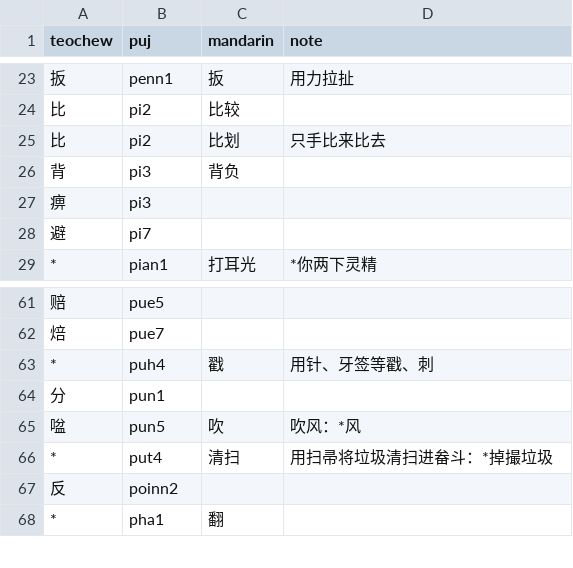
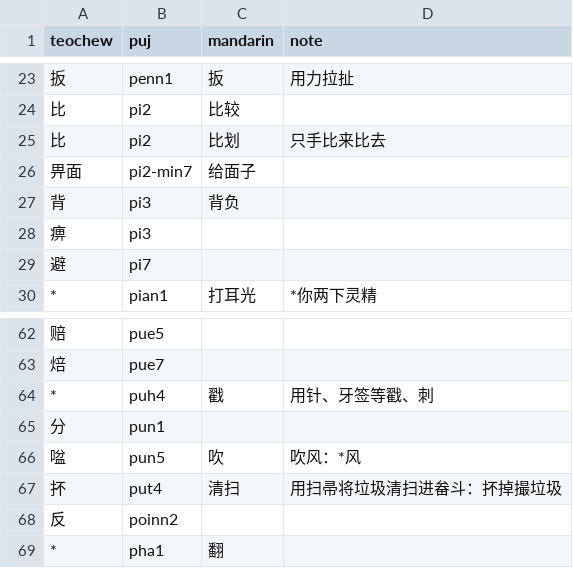
Before and after one commit to pujdict/pujbase, a CSV file: phrases/verbs.csv, drawn as a sheet; only a part is shown, gaps mark what is left out.

```diff
--- a/phrases/verbs.csv
+++ b/phrases/verbs.csv
@@ -25,2 +25,3 @@ teochew,puj,mandarin,note
 比,pi2,比划,只手比来比去
+畀面,pi2-min7,给面子,
 背,pi3,背负,
@@ -65,3 +66,3 @@ teochew,puj,mandarin,note
 㖹,pun5,吹,吹风：*风
-*,put4,清扫,用扫帚将垃圾清扫进畚斗：*掉撮垃圾
+抔,put4,清扫,用扫帚将垃圾清扫进畚斗：抔掉撮垃圾
 反,poinn2,,
```
Also changed, not shown: 1 other file.
